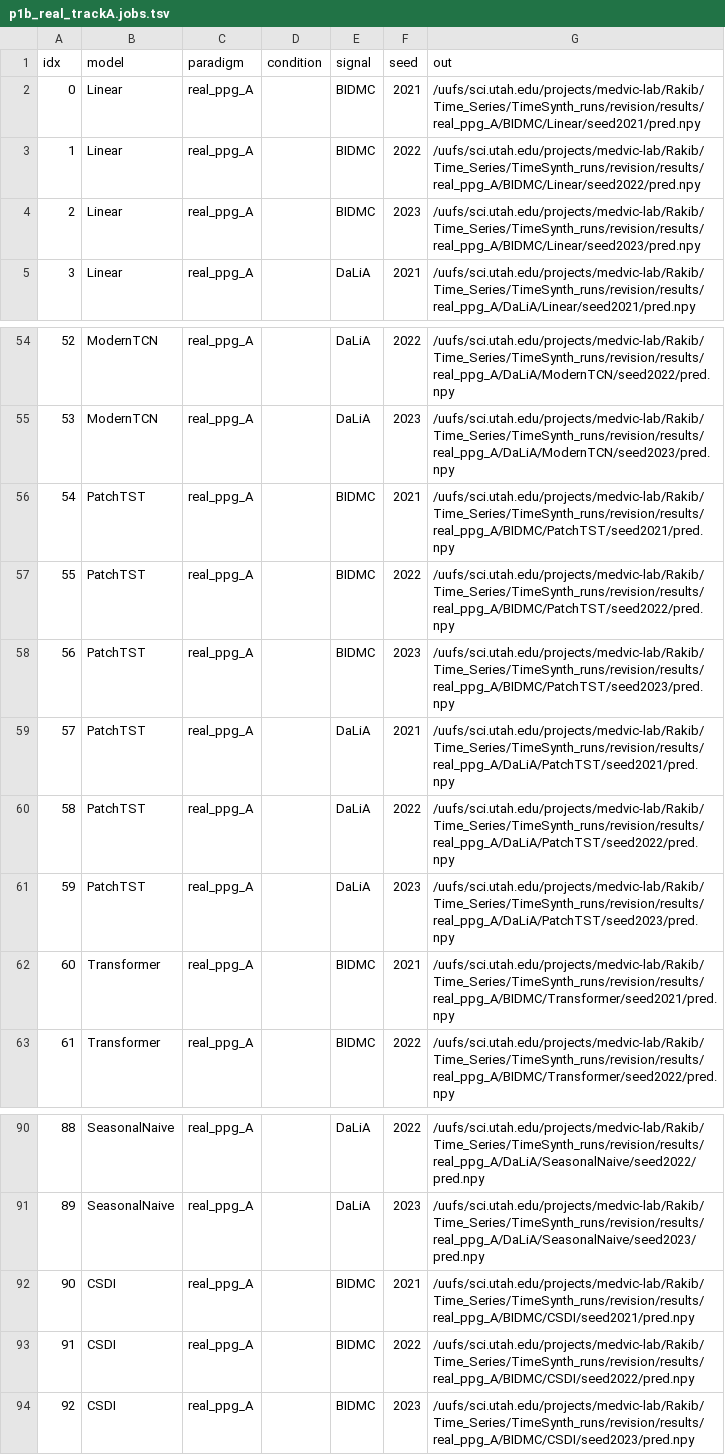
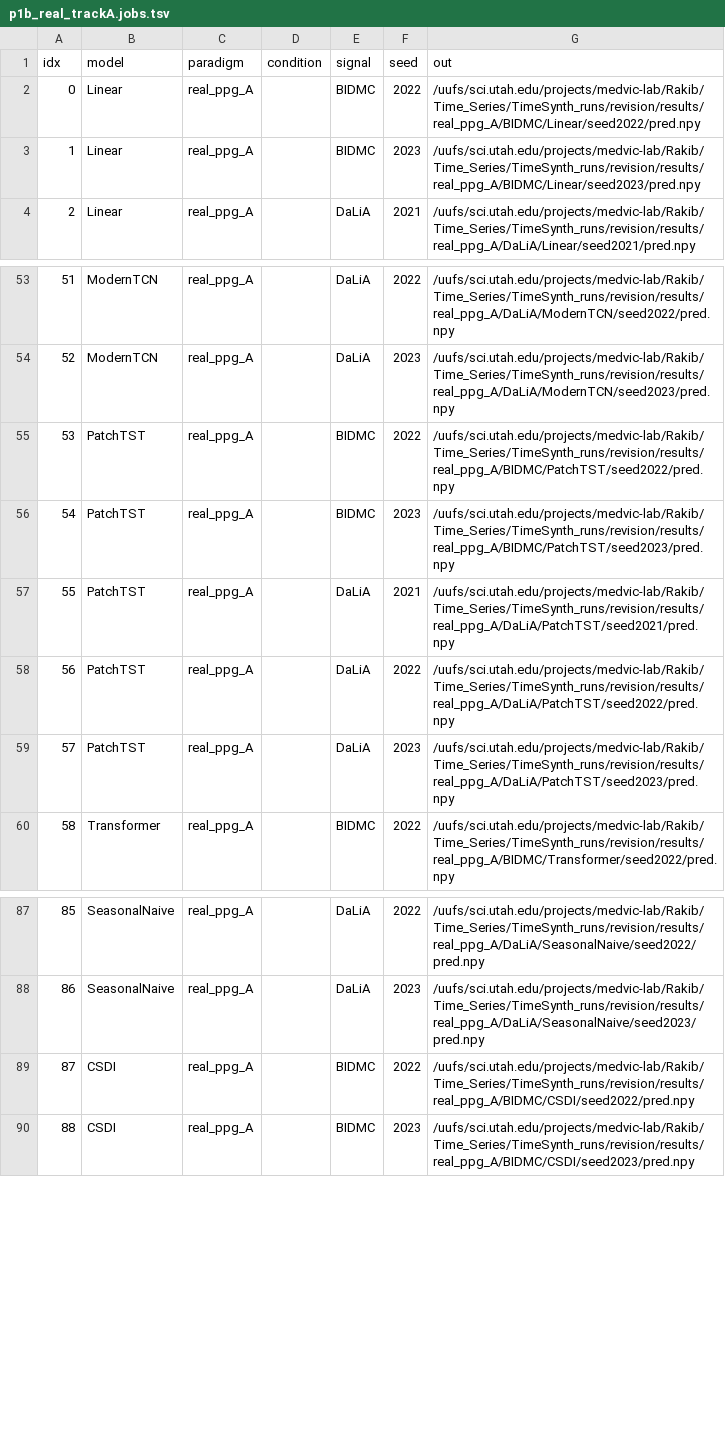
Before and after one commit to RakibulHaqueSajal/TimeSynth, a TSV file: slurm/generated/p1b_real_trackA.jobs.tsv, drawn as a sheet; only a part is shown, gaps mark what is left out; removed rows and columns are numbered as before the commit, all else as after; the diff names each change by its address in the sheet, - before the commit and + after, or states it on an @@ line.

```diff
--- a/slurm/generated/p1b_real_trackA.jobs.tsv
+++ b/slurm/generated/p1b_real_trackA.jobs.tsv
-row 2: 0 | Linear | real_ppg_A |  | BIDMC | 2021 | /uufs/sci.utah.edu/projects/medvic-lab/Rakib/Time_Series/TimeSynth_runs/revision/results/real_ppg_A/BIDMC/Linear/seed2021/pred.npy
@@ column A (idx) renumbered from row 2 down @@
-row 56: 54 | PatchTST | real_ppg_A |  | BIDMC | 2021 | /uufs/sci.utah.edu/projects/medvic-lab/Rakib/Time_Series/TimeSynth_runs/revision/results/real_ppg_A/BIDMC/PatchTST/seed2021/pred.npy
-row 62: 60 | Transformer | real_ppg_A |  | BIDMC | 2021 | /uufs/sci.utah.edu/projects/medvic-lab/Rakib/Time_Series/TimeSynth_runs/revision/results/real_ppg_A/BIDMC/Transformer/seed2021/pred.npy
-row 92: 90 | CSDI | real_ppg_A |  | BIDMC | 2021 | /uufs/sci.utah.edu/projects/medvic-lab/Rakib/Time_Series/TimeSynth_runs/revision/results/real_ppg_A/BIDMC/CSDI/seed2021/pred.npy
```
Also changed, not shown: 13 other files.
